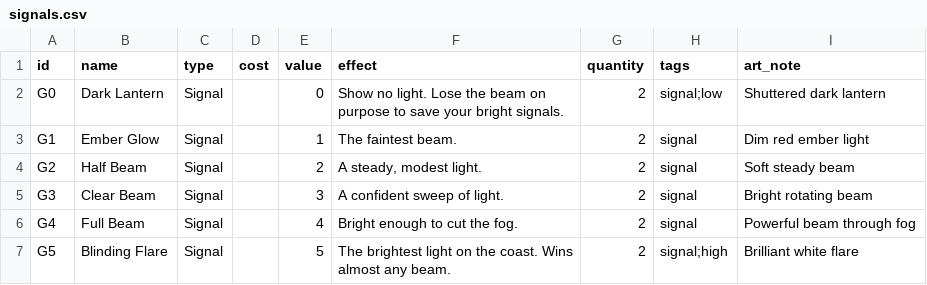
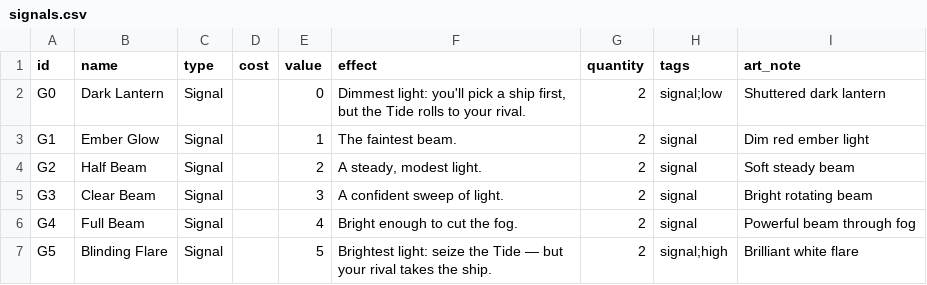
Before and after one commit to conorlonergan91/BG-Dev, a CSV file: games/beacon/components/signals.csv, drawn as a sheet.

```diff
--- a/games/beacon/components/signals.csv
+++ b/games/beacon/components/signals.csv
@@ -1,3 +1,3 @@
 id,name,type,cost,value,effect,quantity,tags,art_note
-G0,Dark Lantern,Signal,,0,"Show no light. Lose the beam on purpose to save your bright signals.",2,signal;low,Shuttered dark lantern
+G0,Dark Lantern,Signal,,0,"Dimmest light: you'll pick a ship first, but the Tide rolls to your rival.",2,signal;low,Shuttered dark lantern
 G1,Ember Glow,Signal,,1,"The faintest beam.",2,signal,Dim red ember light
@@ -6,2 +6,2 @@ G3,Clear Beam,Signal,,3,"A confident sweep of light.",2,signal,Bright rotating b
 G4,Full Beam,Signal,,4,"Bright enough to cut the fog.",2,signal,Powerful beam through fog
-G5,Blinding Flare,Signal,,5,"The brightest light on the coast. Wins almost any beam.",2,signal;high,Brilliant white flare
+G5,Blinding Flare,Signal,,5,"Brightest light: seize the Tide — but your rival takes the ship.",2,signal;high,Brilliant white flare
```
Also changed, not shown: 1 other file.
